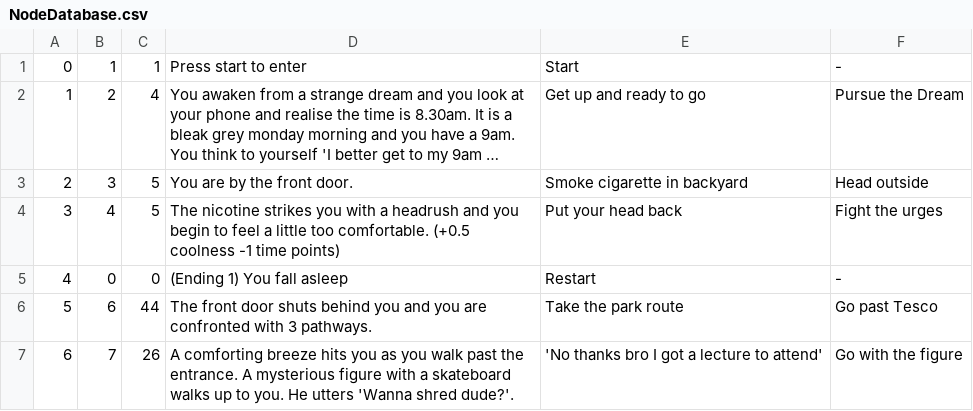
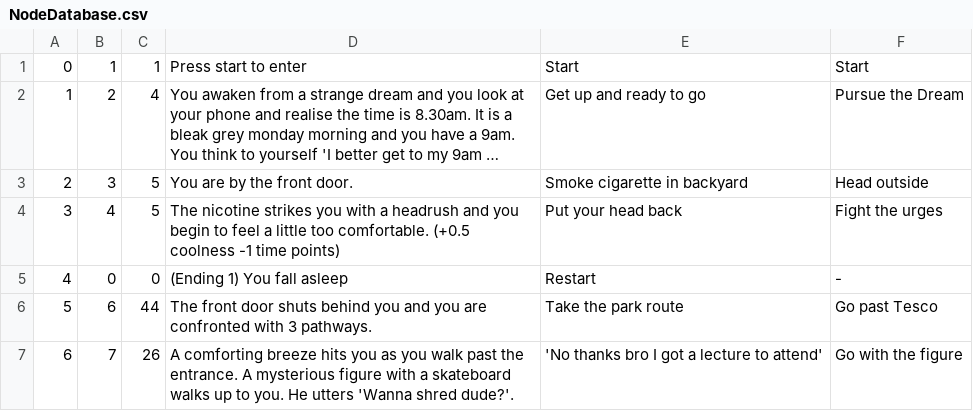
Before and after one commit to UP959856/Get-to-your-9am-on-time-PAPL-, a CSV file: Code/NodeDatabase.csv, drawn as a sheet; only a part is shown; long unchanged cells end in …; the diff names each change by its address in the sheet, - before the commit and + after, or states it on an @@ line.

Commit message:
Update NodeDatabase.csv

```diff
--- a/Code/NodeDatabase.csv
+++ b/Code/NodeDatabase.csv
-F1: -
+F1: Start
```
